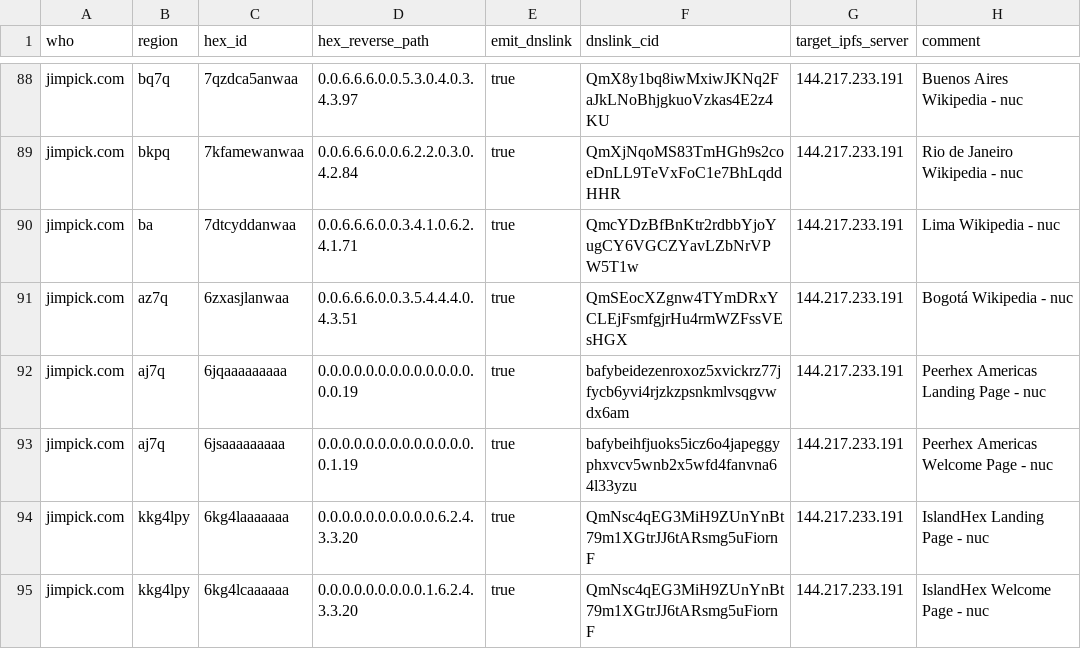
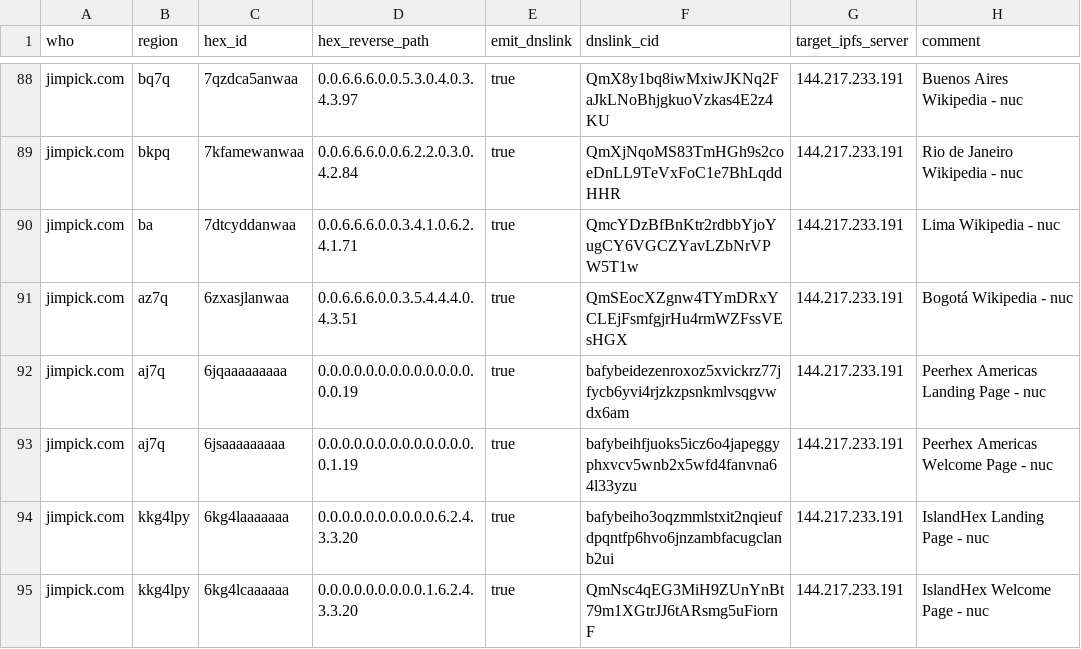
Before and after one commit to hexcamp/hexcamp-coredns-sites, a CSV file: jim.csv, drawn as a sheet; only a part is shown, gaps mark what is left out.

Commit message:
Updated from hackmd-updater

```diff
--- a/jim.csv
+++ b/jim.csv
@@ -93,3 +93,3 @@ jimpick.com,aj7q,6jqaaaaaaaaa,0.0.0.0.0.0.0.0.0.0.0.0.0.0.0.19,true,bafybeidezen
 jimpick.com,aj7q,6jsaaaaaaaaa,0.0.0.0.0.0.0.0.0.0.0.0.0.0.1.19,true,bafybeihfjuoks5icz6o4japeggyphxvcv5wnb2x5wfd4fanvna64l33yzu,144.217.233.191,Peerhex Americas Welcome Page - nuc
-jimpick.com,kkg4lpy,6kg4laaaaaaa,0.0.0.0.0.0.0.0.0.0.6.2.4.3.3.20,true,QmNsc4qEG3MiH9ZUnYnBt79m1XGtrJJ6tARsmg5uFiornF,144.217.233.191,IslandHex Landing Page - nuc
+jimpick.com,kkg4lpy,6kg4laaaaaaa,0.0.0.0.0.0.0.0.0.0.6.2.4.3.3.20,true,bafybeiho3oqzmmlstxit2nqieufdpqntfp6hvo6jnzambfacugclanb2ui,144.217.233.191,IslandHex Landing Page - nuc
 jimpick.com,kkg4lpy,6kg4lcaaaaaa,0.0.0.0.0.0.0.0.0.1.6.2.4.3.3.20,true,QmNsc4qEG3MiH9ZUnYnBt79m1XGtrJJ6tARsmg5uFiornF,144.217.233.191,IslandHex Welcome Page - nuc
```
